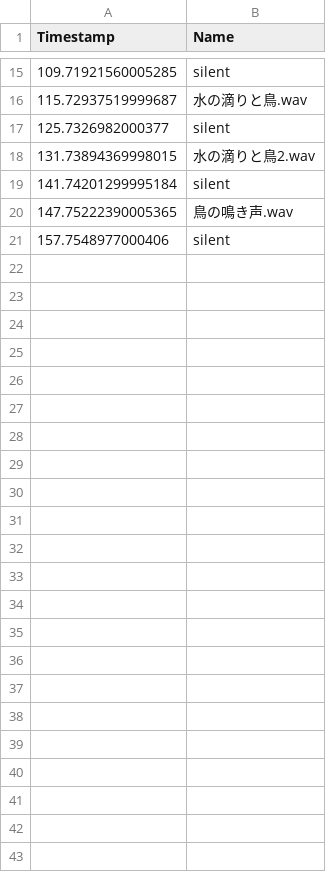
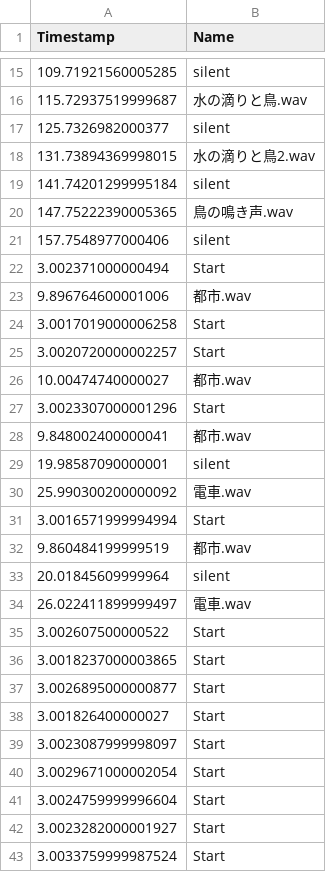
Before and after one commit to wakki-0123/sound_jikken, a CSV file: time_log_voice.csv, drawn as a sheet; only a part is shown, gaps mark what is left out.

```diff
--- a/time_log_voice.csv
+++ b/time_log_voice.csv
@@ -21 +21,23 @@ Timestamp,Name
 157.7548977000406,silent
+3.002371000000494,Start
+9.896764600001006,都市.wav
+3.0017019000006258,Start
+3.0020720000002257,Start
+10.00474740000027,都市.wav
+3.0023307000001296,Start
+9.848002400000041,都市.wav
+19.98587090000001,silent
+25.990300200000092,電車.wav
+3.0016571999994994,Start
+9.860484199999519,都市.wav
+20.01845609999964,silent
+26.022411899999497,電車.wav
+3.002607500000522,Start
+3.0018237000003865,Start
+3.0026895000000877,Start
+3.001826400000027,Start
+3.0023087999998097,Start
+3.0029671000002054,Start
+3.0024759999996604,Start
+3.0023282000001927,Start
+3.0033759999987524,Start
```
Also changed, not shown: 1 other file.
